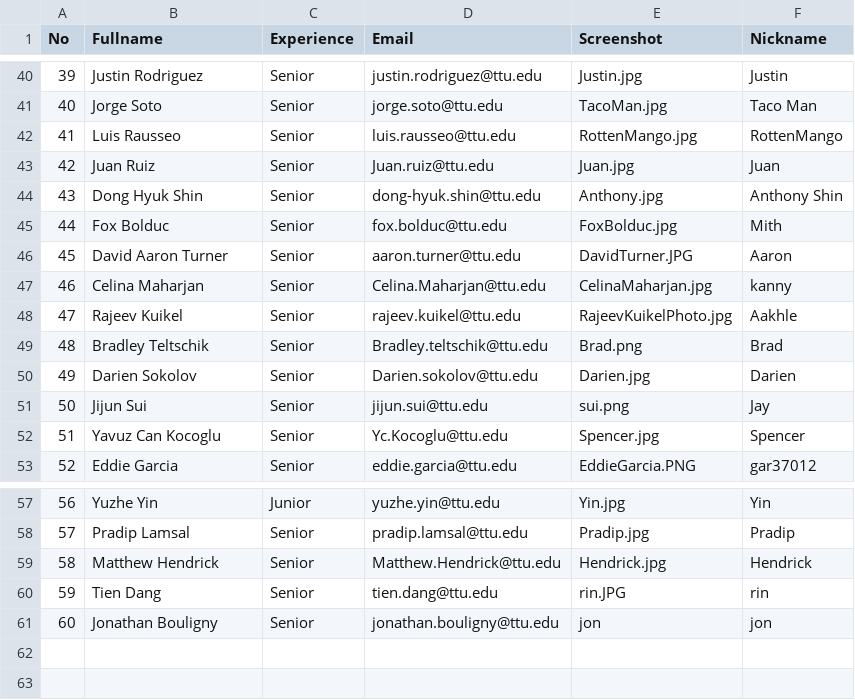
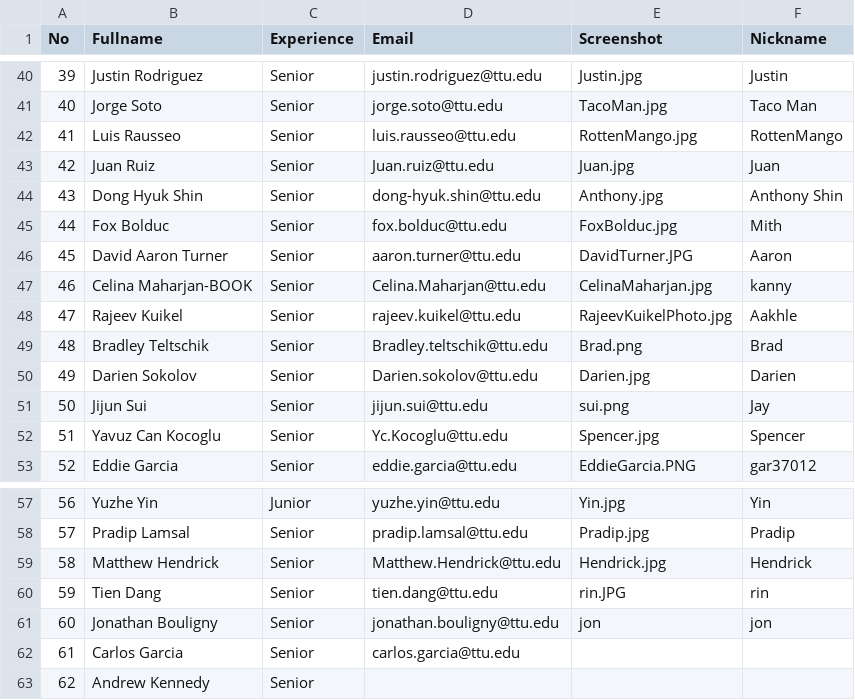
Before and after one commit to iDataVisualizationLab/CS4352_Fall2018, a CSV file: data/Info.csv, drawn as a sheet; only a part is shown, gaps mark what is left out.

Commit message:
update
update

```diff
--- a/data/Info.csv
+++ b/data/Info.csv
@@ -46,3 +46,3 @@ No,Fullname,Experience,Email,Screenshot,Nickname
 45,David Aaron Turner,Senior,aaron.turner@ttu.edu,DavidTurner.JPG,Aaron
-46,Celina Maharjan,Senior,Celina.Maharjan@ttu.edu,CelinaMaharjan.jpg,kanny
+46,Celina Maharjan-BOOK,Senior,Celina.Maharjan@ttu.edu,CelinaMaharjan.jpg,kanny
 47,Rajeev Kuikel,Senior,rajeev.kuikel@ttu.edu,RajeevKuikelPhoto.jpg,Aakhle
@@ -61 +61,3 @@ No,Fullname,Experience,Email,Screenshot,Nickname
 60,Jonathan Bouligny,Senior,jonathan.bouligny@ttu.edu,jon,jon
+61,Carlos Garcia,Senior,carlos.garcia@ttu.edu,,
+62,Andrew Kennedy,Senior,,,
```
